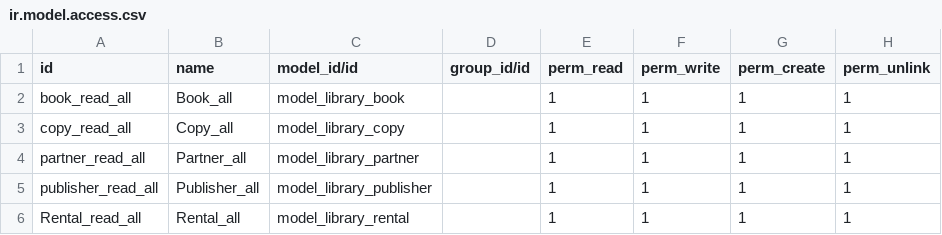
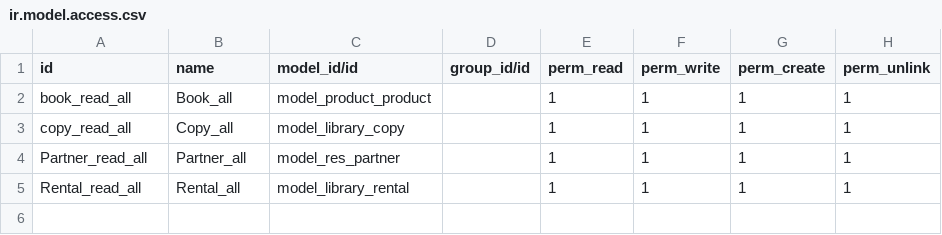
Before and after one commit to atas98/odoo-technical-training, a CSV file: library/security/ir.model.access.csv, drawn as a sheet.

```diff
--- a/library/security/ir.model.access.csv
+++ b/library/security/ir.model.access.csv
@@ -1,6 +1,5 @@
 id,name,model_id/id,group_id/id,perm_read,perm_write,perm_create,perm_unlink
-book_read_all,Book_all,model_library_book,,1,1,1,1
+book_read_all,Book_all,model_product_product,,1,1,1,1
 copy_read_all,Copy_all,model_library_copy,,1,1,1,1
-partner_read_all,Partner_all,model_library_partner,,1,1,1,1
-publisher_read_all,Publisher_all,model_library_publisher,,1,1,1,1
+Partner_read_all,Partner_all,model_res_partner,,1,1,1,1
 Rental_read_all,Rental_all,model_library_rental,,1,1,1,1
```
Also changed, not shown: 21 other files.
